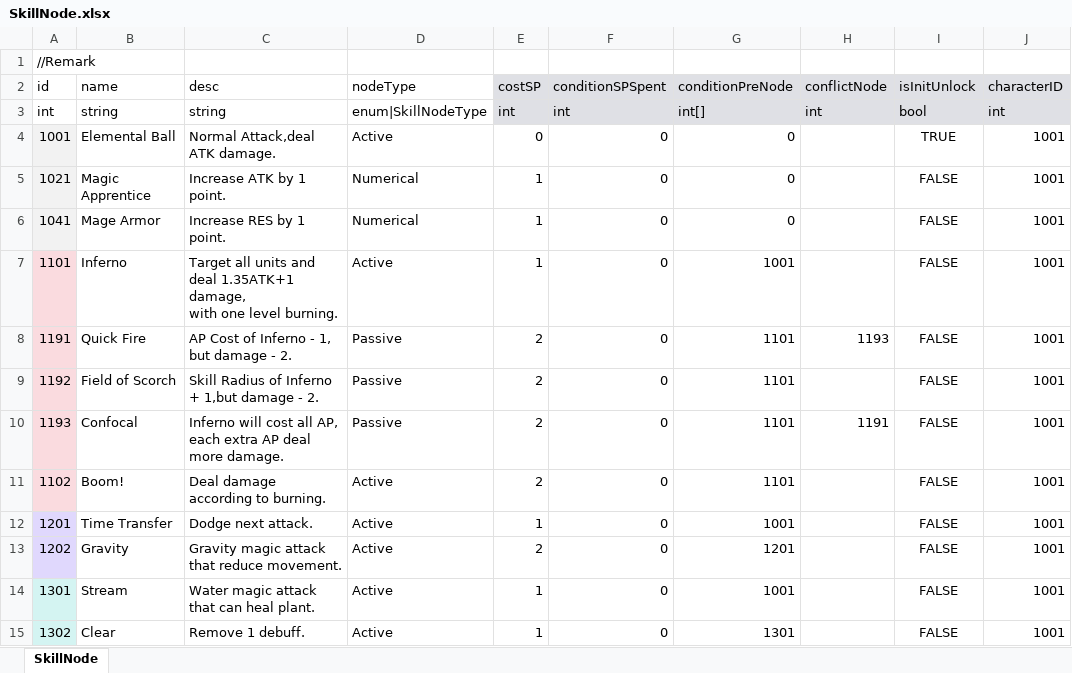
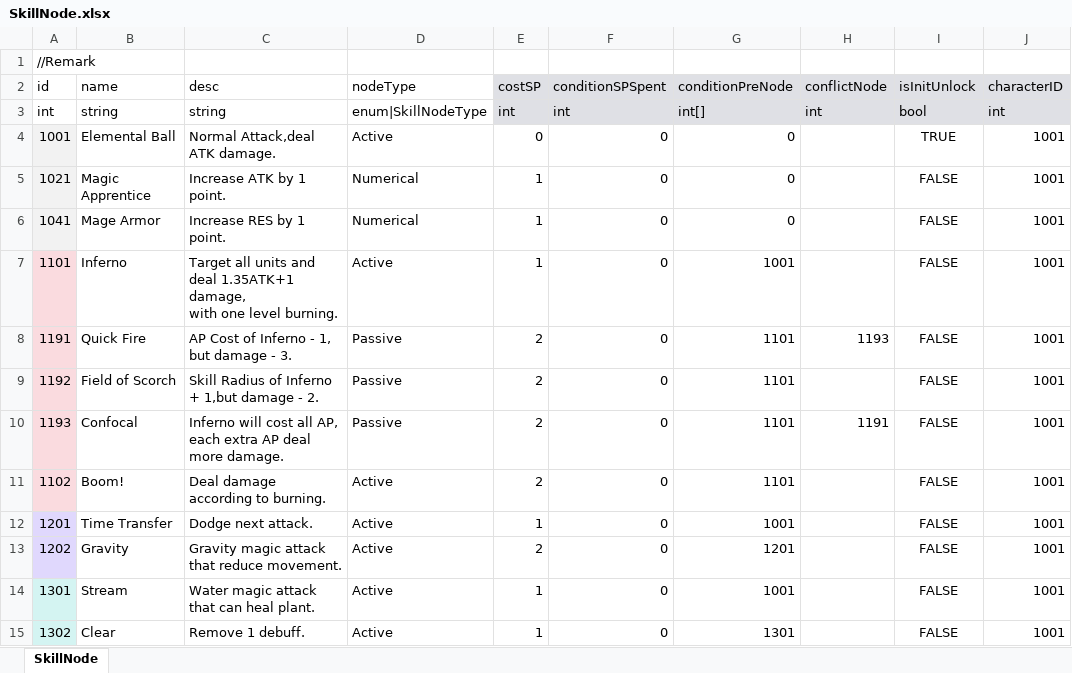
Before and after one commit to LUOHONGPENG/HermitRabbit, an Excel workbook: Assets/Excel/SkillNode.xlsx, sheet SkillNode, drawn as a sheet; only a part is shown; values as stored, in another font and other column widths than the file's, no borders; the diff names each change by its address in the sheet, - before the commit and + after, or states it on an @@ line.

```diff
--- a/Assets/Excel/SkillNode.xlsx (sheet SkillNode)
+++ b/Assets/Excel/SkillNode.xlsx (sheet SkillNode)
-C8 (desc): AP Cost of Inferno - 1, but damage - 2.
+C8 (desc): AP Cost of Inferno - 1, but damage - 3.
```
Also changed, not shown: Assets/Excel/Buff.xlsx, 16 other files.
